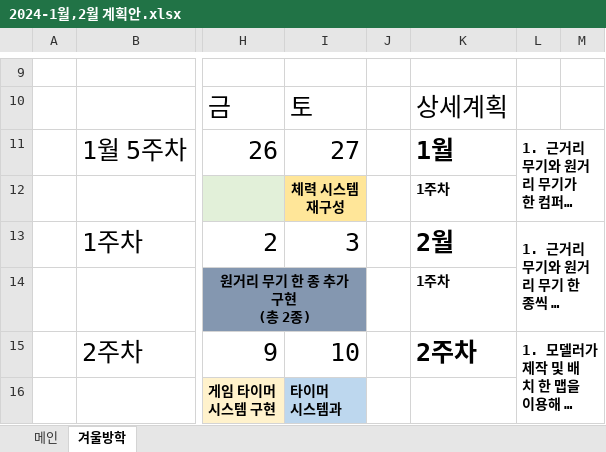
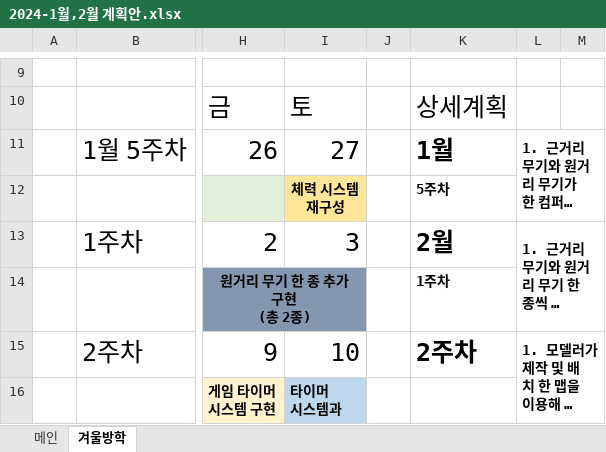
Before and after one commit to Ko-jung/2023CapstoneProject, an Excel workbook: Document/이윤석/0계획서/2024-1월,2월 계획안.xlsx, sheet 겨울방학, drawn as a sheet; only a part is shown, gaps mark what is left out; long unchanged cells end in …; values as stored, in another font and other column widths than the file's, no borders; the diff names each change by its address in the sheet, - before the commit and + after, or states it on an @@ line.

```diff
--- a/Document/이윤석/0계획서/2024-1월,2월 계획안.xlsx (sheet 겨울방학)
+++ b/Document/이윤석/0계획서/2024-1월,2월 계획안.xlsx (sheet 겨울방학)
-K12: 1주차
+K12: 5주차
```
Also changed, not shown: 24 other files.
